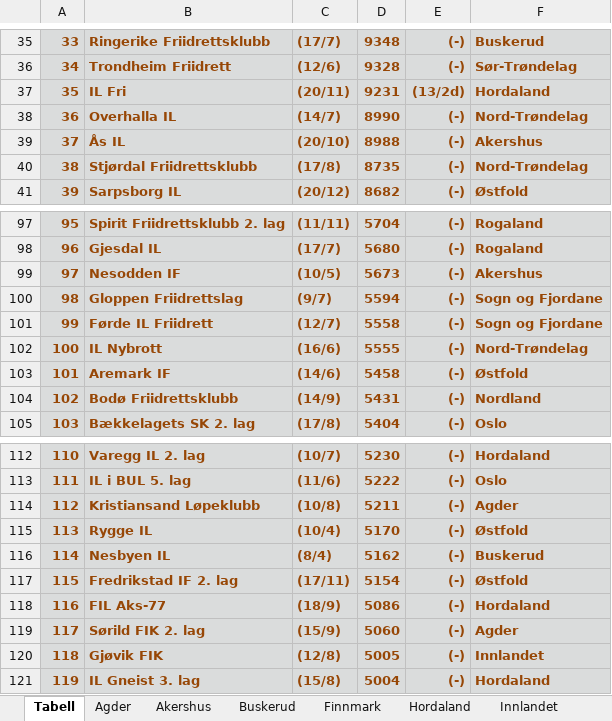
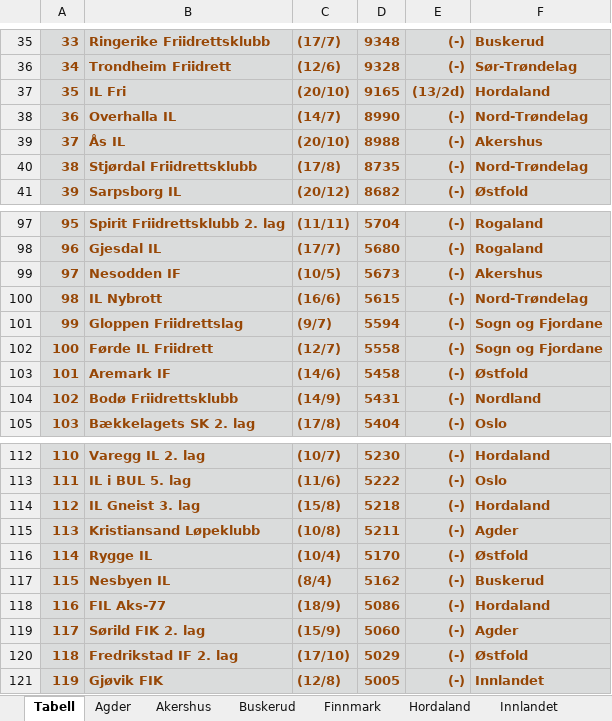
Before and after one commit to perellef/Seriekalkulator-Friidrett, an Excel workbook: output/Lagserien 2023 menn 3. div.xlsx, sheet Tabell, drawn as a sheet; only a part is shown, gaps mark what is left out; values as stored, in another font and other column widths than the file's, no borders; removed rows and columns are numbered as before the commit, all else as after; the diff names each change by its address in the sheet, - before the commit and + after, or states it on an @@ line.

```diff
--- a/output/Lagserien 2023 menn 3. div.xlsx (sheet Tabell)
+++ b/output/Lagserien 2023 menn 3. div.xlsx (sheet Tabell)
-C37: (20/11)
+C37: (20/10)
-D37: 9231
+D37: 9165
+row 100: 98 | IL Nybrott | (16/6) | 5615 | (-) | Nord-Trøndelag
@@ column A renumbered between rows 101 and 121 @@
-row 102: 100 | IL Nybrott | (16/6) | 5555 | (-) | Nord-Trøndelag
+row 114: 112 | IL Gneist 3. lag | (15/8) | 5218 | (-) | Hordaland
-row 117: 115 | Fredrikstad IF 2. lag | (17/11) | 5154 | (-) | Østfold
+row 120: 118 | Fredrikstad IF 2. lag | (17/10) | 5029 | (-) | Østfold
-row 121: 119 | IL Gneist 3. lag | (15/8) | 5004 | (-) | Hordaland
```
Also changed, not shown: sheet Hordaland, sheet Nord-Trøndelag, sheet Østfold, sheet Sogn og Fjordane, sheet Buskerud, sheet Agder, 1 more sheet, output/Lagserien 2023 1-2. div.xlsx, output/Lagserien 2023 kvinner 3. div.xlsx, 2 other files.
